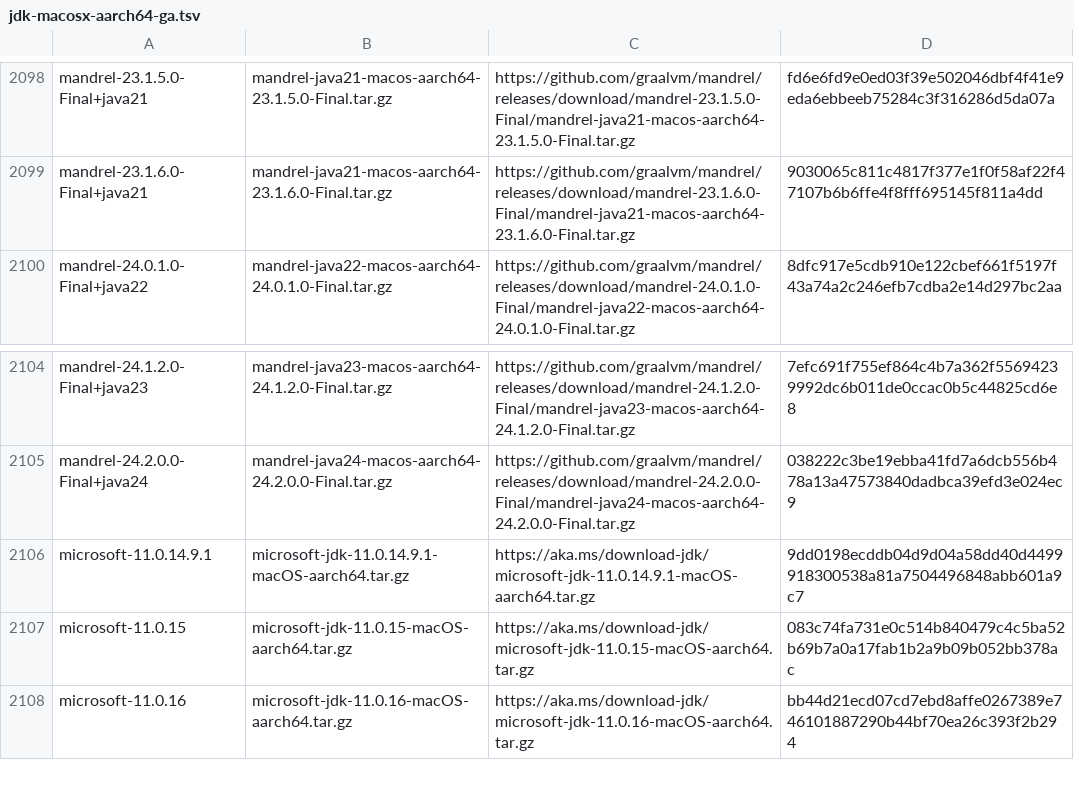
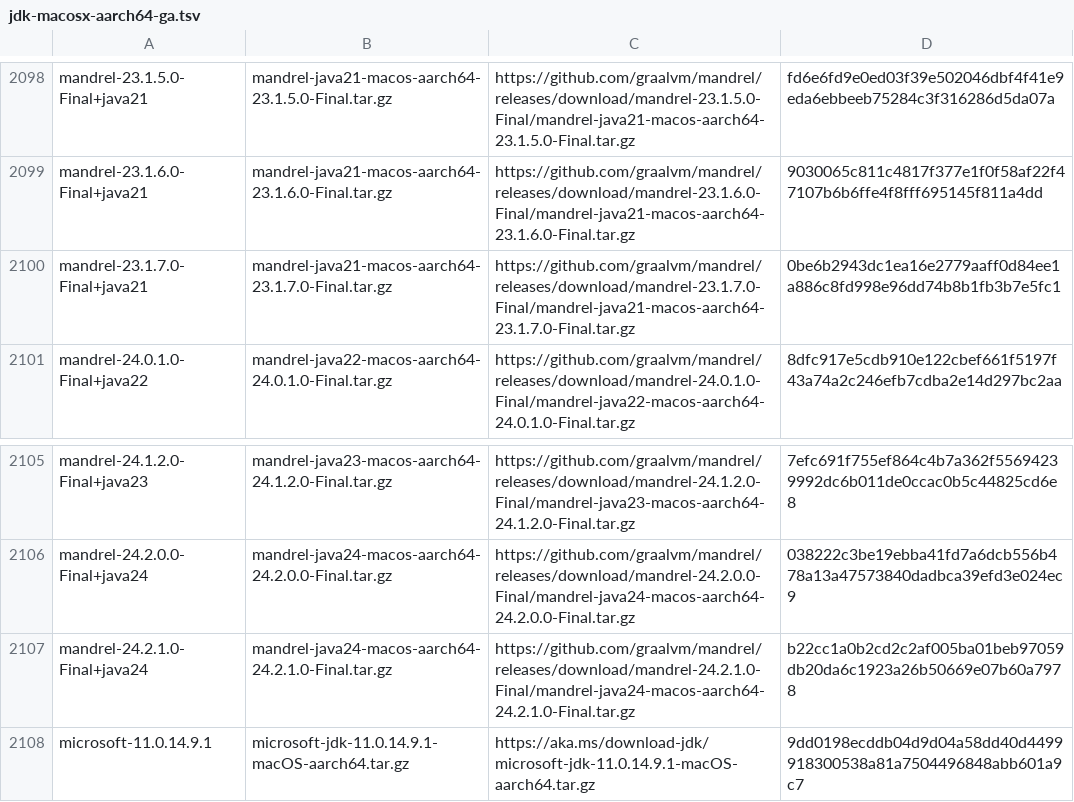
Before and after one commit to halcyon/asdf-java, a TSV file: data/jdk-macosx-aarch64-ga.tsv, drawn as a sheet; only a part is shown, gaps mark what is left out; the shorter side is filled out with more unchanged rows; the diff names each change by its address in the sheet, - before the commit and + after, or states it on an @@ line.

```diff
--- a/data/jdk-macosx-aarch64-ga.tsv
+++ b/data/jdk-macosx-aarch64-ga.tsv
+row 2100: mandrel-23.1.7.0-Final+java21 | mandrel-java21-macos-aarch64-23.1.7.0-Final.tar.gz | https://github.com/graalvm/mandrel/releases/download/mandrel-23.1.7.0-Final/mandrel-java21-macos-aarch64-23.1.7.0-Final.tar.gz | 0be6b2943dc1ea16e2779aaff0d84ee1a886c8fd998e96dd74b8b1fb3b7e5fc1
+row 2107: mandrel-24.2.1.0-Final+java24 | mandrel-java24-macos-aarch64-24.2.1.0-Final.tar.gz | https://github.com/graalvm/mandrel/releases/download/mandrel-24.2.1.0-Final/mandrel-java24-macos-aarch64-24.2.1.0-Final.tar.gz | b22cc1a0b2cd2c2af005ba01beb97059db20da6c1923a26b50669e07b60a7978
```
Also changed, not shown: data/jdk-linux-aarch64-ga.tsv, data/jdk-linux-aarch64.tsv, 6 other files.
